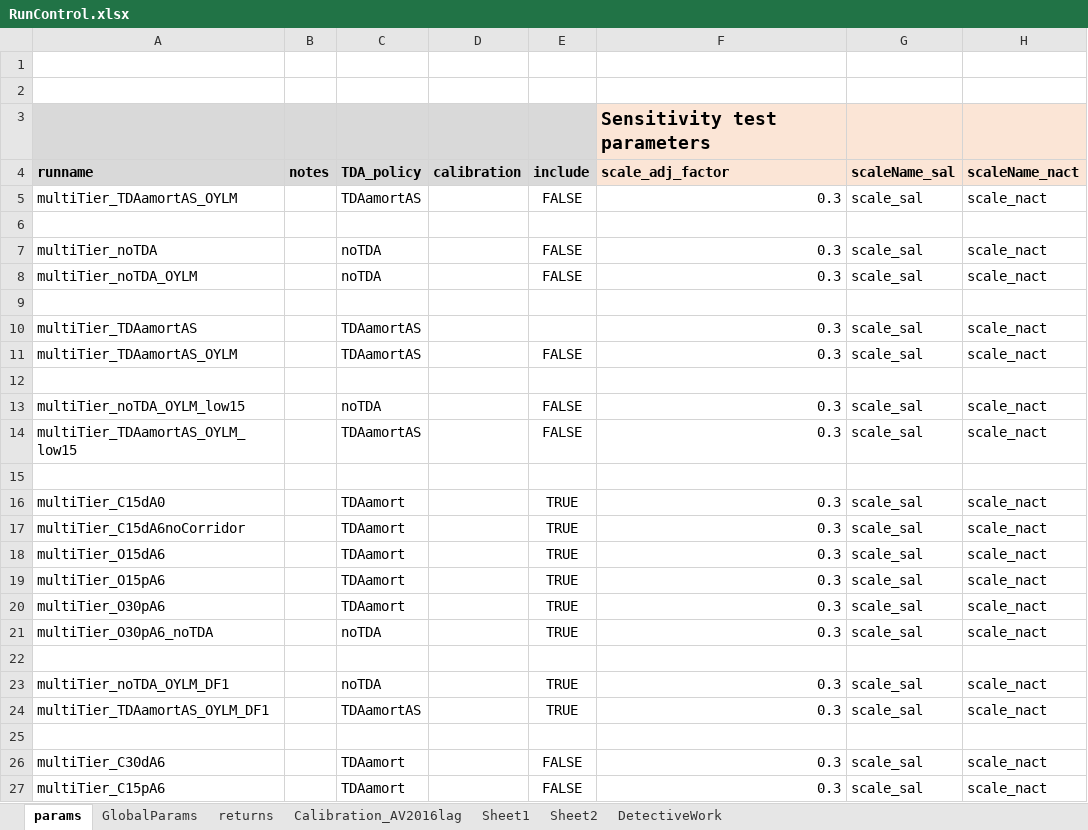
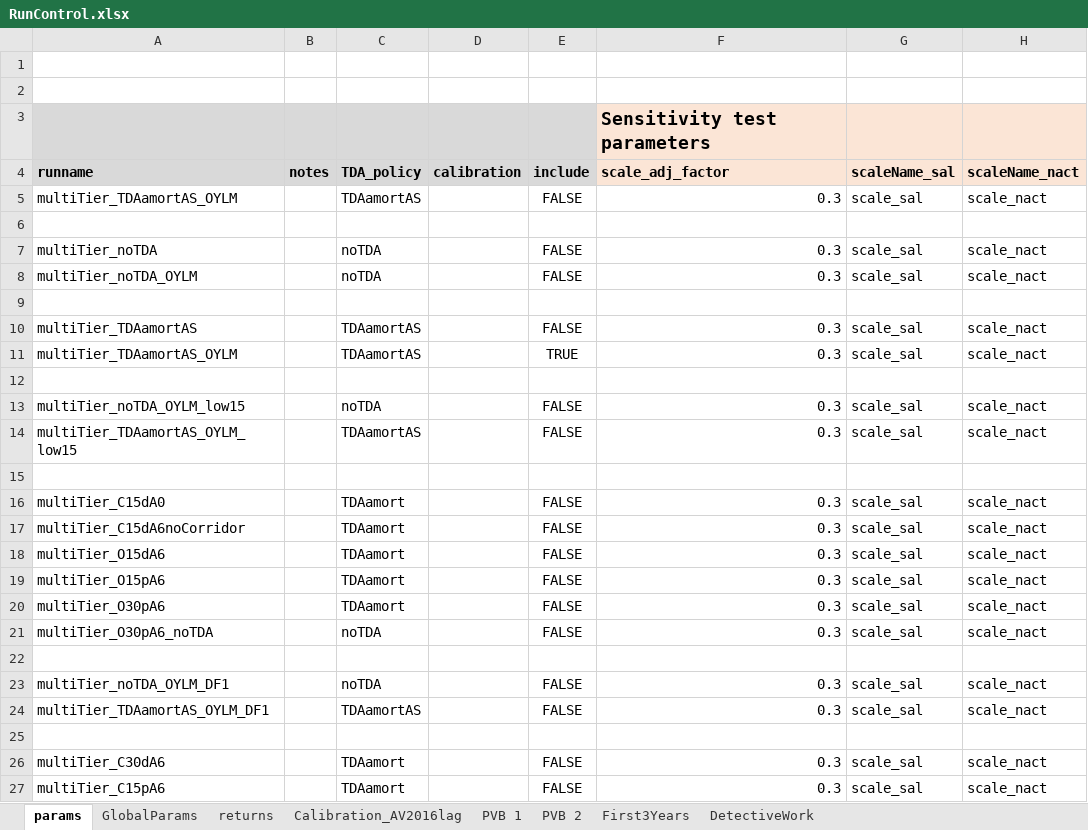
Before and after one commit to marshallpku/RSF_NYCTRS, an Excel workbook: RunControl.xlsx, sheet params, drawn as a sheet; only a part is shown; values as stored, in another font and other column widths than the file's, no borders; the diff names each change by its address in the sheet, - before the commit and + after, or states it on an @@ line.

Commit message:
first round of calibration

```diff
--- a/RunControl.xlsx (sheet params)
+++ b/RunControl.xlsx (sheet params)
-sheet tab: Sheet1
+sheet tab: PVB 1
-sheet tab: Sheet2
+sheet tab: PVB 2
+sheet tab: First3Years
-E10 (include): (empty)
+E10 (include): FALSE
-E11 (include): FALSE
+E11 (include): TRUE
-E16:E21 (include): TRUE
+E16:E21 (include): FALSE
-E23:E24 (include): TRUE
+E23:E24 (include): FALSE
```
Also changed, not shown: sheet Calibration_AV2016lag, Inputs_data/NYCTRS_Decrements&SalaryScale_ES2015.xlsx, 4 other files.
